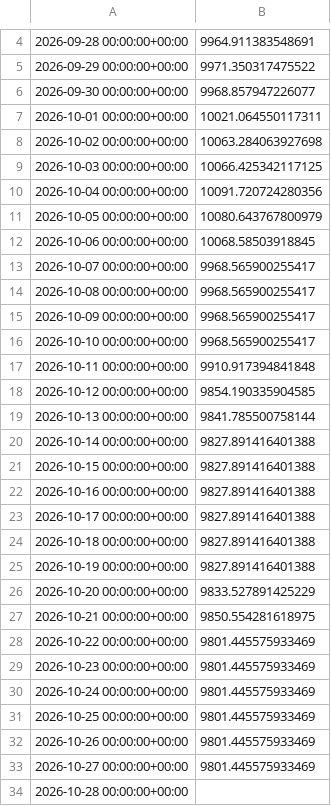
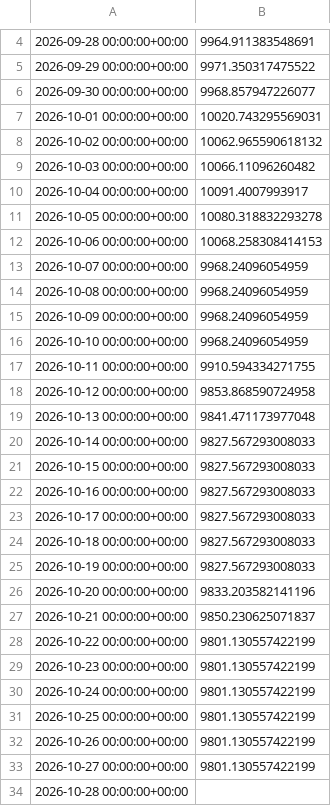
Before and after one commit to kreosus/portfolio-trading-engine, a CSV file: funding_momentum_1h/equity_daily.csv, drawn as a sheet; only a part is shown, gaps mark what is left out; the diff covers the shown part only.

```diff
--- a/funding_momentum_1h/equity_daily.csv
+++ b/funding_momentum_1h/equity_daily.csv
@@ -6,29 +6,29 @@
 2026-09-30 00:00:00+00:00,9968.857947226077
-2026-10-01 00:00:00+00:00,10021.064550117311
-2026-10-02 00:00:00+00:00,10063.284063927698
-2026-10-03 00:00:00+00:00,10066.425342117125
-2026-10-04 00:00:00+00:00,10091.720724280356
-2026-10-05 00:00:00+00:00,10080.643767800979
-2026-10-06 00:00:00+00:00,10068.58503918845
-2026-10-07 00:00:00+00:00,9968.565900255417
-2026-10-08 00:00:00+00:00,9968.565900255417
-2026-10-09 00:00:00+00:00,9968.565900255417
-2026-10-10 00:00:00+00:00,9968.565900255417
-2026-10-11 00:00:00+00:00,9910.917394841848
-2026-10-12 00:00:00+00:00,9854.190335904585
-2026-10-13 00:00:00+00:00,9841.785500758144
-2026-10-14 00:00:00+00:00,9827.891416401388
-2026-10-15 00:00:00+00:00,9827.891416401388
-2026-10-16 00:00:00+00:00,9827.891416401388
-2026-10-17 00:00:00+00:00,9827.891416401388
-2026-10-18 00:00:00+00:00,9827.891416401388
-2026-10-19 00:00:00+00:00,9827.891416401388
-2026-10-20 00:00:00+00:00,9833.527891425229
-2026-10-21 00:00:00+00:00,9850.554281618975
-2026-10-22 00:00:00+00:00,9801.445575933469
-2026-10-23 00:00:00+00:00,9801.445575933469
-2026-10-24 00:00:00+00:00,9801.445575933469
-2026-10-25 00:00:00+00:00,9801.445575933469
-2026-10-26 00:00:00+00:00,9801.445575933469
-2026-10-27 00:00:00+00:00,9801.445575933469
+2026-10-01 00:00:00+00:00,10020.743295569031
+2026-10-02 00:00:00+00:00,10062.965590618132
+2026-10-03 00:00:00+00:00,10066.11096260482
+2026-10-04 00:00:00+00:00,10091.4007993917
+2026-10-05 00:00:00+00:00,10080.318832293278
+2026-10-06 00:00:00+00:00,10068.258308414153
+2026-10-07 00:00:00+00:00,9968.24096054959
+2026-10-08 00:00:00+00:00,9968.24096054959
+2026-10-09 00:00:00+00:00,9968.24096054959
+2026-10-10 00:00:00+00:00,9968.24096054959
+2026-10-11 00:00:00+00:00,9910.594334271755
+2026-10-12 00:00:00+00:00,9853.868590724958
+2026-10-13 00:00:00+00:00,9841.471173977048
+2026-10-14 00:00:00+00:00,9827.567293008033
+2026-10-15 00:00:00+00:00,9827.567293008033
+2026-10-16 00:00:00+00:00,9827.567293008033
+2026-10-17 00:00:00+00:00,9827.567293008033
+2026-10-18 00:00:00+00:00,9827.567293008033
+2026-10-19 00:00:00+00:00,9827.567293008033
+2026-10-20 00:00:00+00:00,9833.203582141196
+2026-10-21 00:00:00+00:00,9850.230625071837
+2026-10-22 00:00:00+00:00,9801.130557422199
+2026-10-23 00:00:00+00:00,9801.130557422199
+2026-10-24 00:00:00+00:00,9801.130557422199
+2026-10-25 00:00:00+00:00,9801.130557422199
+2026-10-26 00:00:00+00:00,9801.130557422199
+2026-10-27 00:00:00+00:00,9801.130557422199
 2026-10-28 00:00:00+00:00,
```
Also changed, not shown: 1 added row and 2 edited cells elsewhere in this file, funding_momentum_1h/trades.csv, history.csv, 6 other files.
